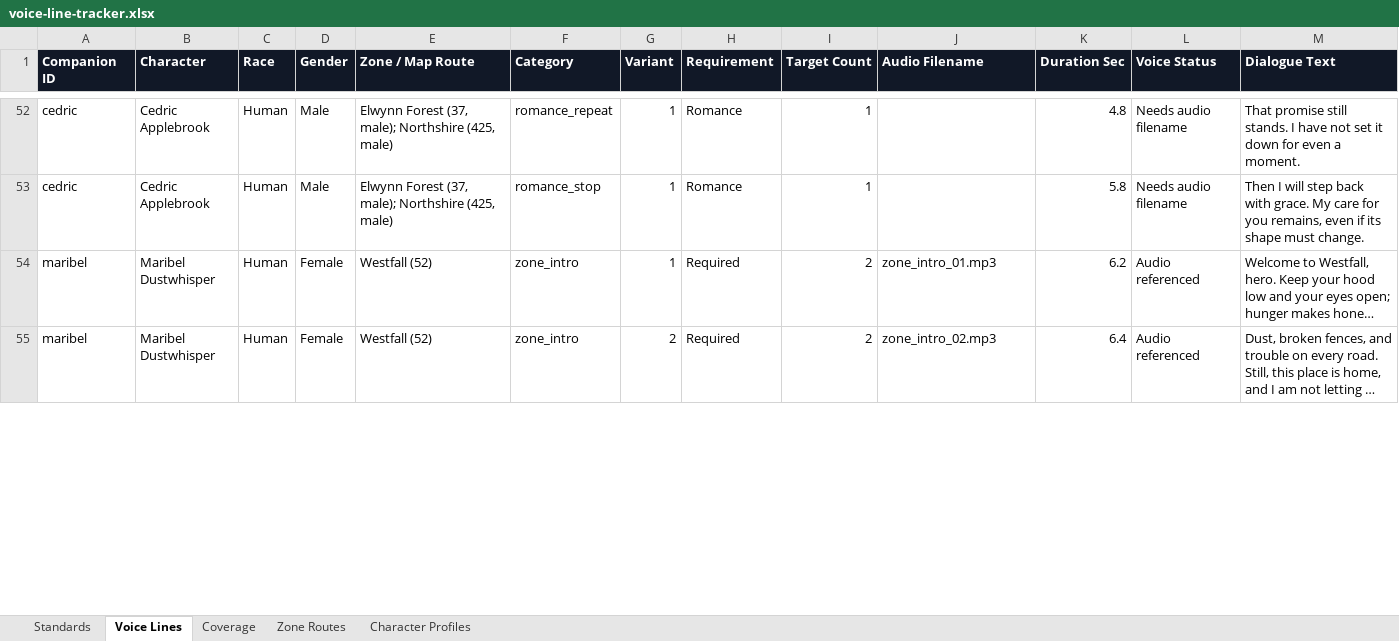
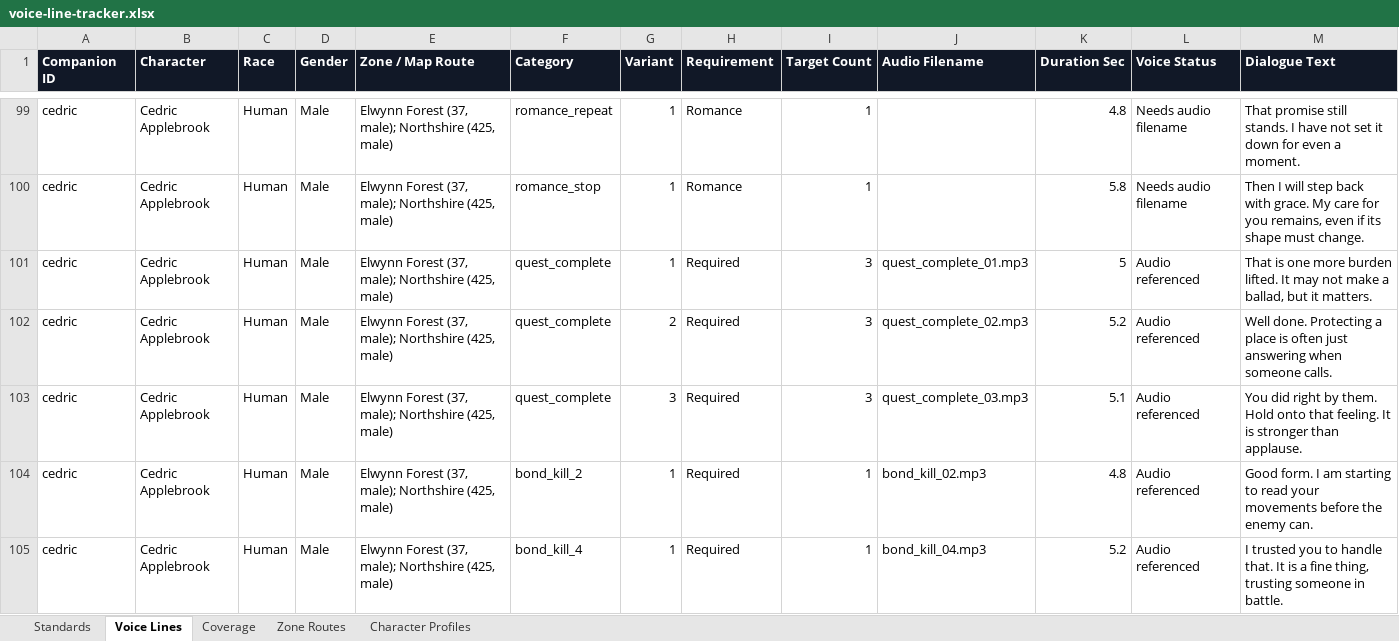
Before and after one commit to christopherddespres/IsekaiAdventure, an Excel workbook: docs/voice-line-tracker.xlsx, sheet Voice Lines, drawn as a sheet; only a part is shown, gaps mark what is left out; the shorter side is filled out with more unchanged rows; long unchanged cells end in …; values as stored, in another font and other column widths than the file's, no borders; table styles not drawn; rows hold the shown columns only; the diff covers the shown part only; the diff names each change by its address in the sheet, - before the commit and + after, or states it on an @@ line.

Commit message:
Expand voice line standard and triggers

```diff
--- a/docs/voice-line-tracker.xlsx (sheet Voice Lines)
+++ b/docs/voice-line-tracker.xlsx (sheet Voice Lines)
+row 101: cedric | Cedric Applebrook | Human | Male | Elwynn Forest (37, male); Northshire (425, male) | quest_complete | 1 | Required | 3 | quest_complete_01.mp3 | 5 | Audio referenced | That is one more burden lifted. It may not make a ballad, but it matters.
+row 102: cedric | Cedric Applebrook | Human | Male | Elwynn Forest (37, male); Northshire (425, male) | quest_complete | 2 | Required | 3 | quest_complete_02.mp3 | 5.2 | Audio referenced | Well done. Protecting a place is often just answering when someone calls.
+row 103: cedric | Cedric Applebrook | Human | Male | Elwynn Forest (37, male); Northshire (425, male) | quest_complete | 3 | Required | 3 | quest_complete_03.mp3 | 5.1 | Audio referenced | You did right by them. Hold onto that feeling. It is stronger than applause.
+row 104: cedric | Cedric Applebrook | Human | Male | Elwynn Forest (37, male); Northshire (425, male) | bond_kill_2 | 1 | Required | 1 | bond_kill_02.mp3 | 4.8 | Audio referenced | Good form. I am starting to read your movements before the enemy can.
+row 105: cedric | Cedric Applebrook | Human | Male | Elwynn Forest (37, male); Northshire (425, male) | bond_kill_4 | 1 | Required | 1 | bond_kill_04.mp3 | 5.2 | Audio referenced | I trusted you to handle that. It is a fine thing, trusting someone in battle.
```
Also changed, not shown: 121 added rows, 8 removed rows and 113 edited cells elsewhere in this sheet, sheet Coverage, sheet Standards, 10 other files.
